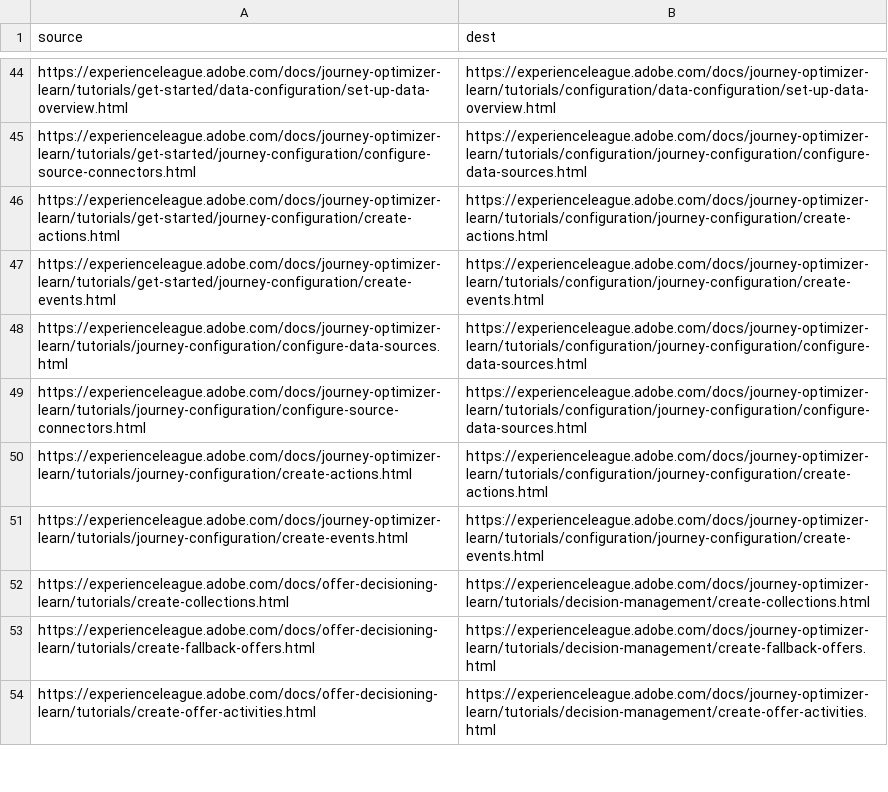
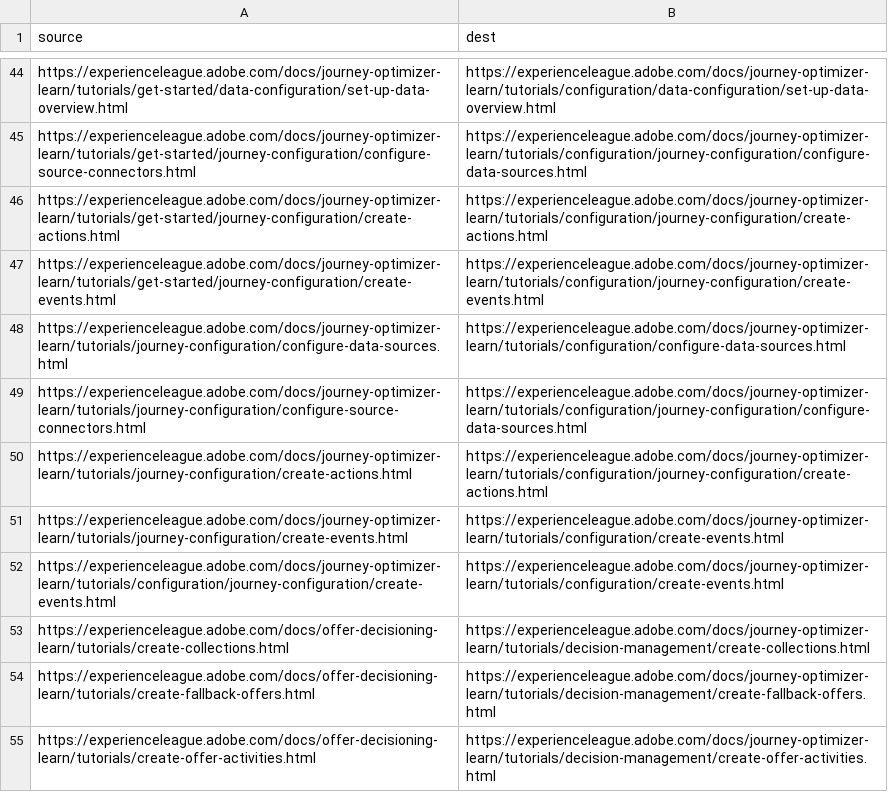
Before and after one commit to AdobeDocs/journey-optimizer-learn.zh-Hans, a CSV file: redirects.csv, drawn as a sheet; only a part is shown, gaps mark what is left out.

Commit message:
Sync non localizable files for core commit 74a28fbd46d573c7f214ebdae577aed626d22f0d

```diff
--- a/redirects.csv
+++ b/redirects.csv
@@ -47,6 +47,7 @@ https://experienceleague.adobe.com/docs/journey-optimizer-learn/tutorials/get-st
 https://experienceleague.adobe.com/docs/journey-optimizer-learn/tutorials/get-started/journey-configuration/create-events.html,https://experienceleague.adobe.com/docs/journey-optimizer-learn/tutorials/configuration/journey-configuration/create-events.html
-https://experienceleague.adobe.com/docs/journey-optimizer-learn/tutorials/journey-configuration/configure-data-sources.html,https://experienceleague.adobe.com/docs/journey-optimizer-learn/tutorials/configuration/journey-configuration/configure-data-sources.html
+https://experienceleague.adobe.com/docs/journey-optimizer-learn/tutorials/journey-configuration/configure-data-sources.html,https://experienceleague.adobe.com/docs/journey-optimizer-learn/tutorials/configuration/configure-data-sources.html
 https://experienceleague.adobe.com/docs/journey-optimizer-learn/tutorials/journey-configuration/configure-source-connectors.html,https://experienceleague.adobe.com/docs/journey-optimizer-learn/tutorials/configuration/journey-configuration/configure-data-sources.html
 https://experienceleague.adobe.com/docs/journey-optimizer-learn/tutorials/journey-configuration/create-actions.html,https://experienceleague.adobe.com/docs/journey-optimizer-learn/tutorials/configuration/journey-configuration/create-actions.html
-https://experienceleague.adobe.com/docs/journey-optimizer-learn/tutorials/journey-configuration/create-events.html,https://experienceleague.adobe.com/docs/journey-optimizer-learn/tutorials/configuration/journey-configuration/create-events.html
+https://experienceleague.adobe.com/docs/journey-optimizer-learn/tutorials/journey-configuration/create-events.html, https://experienceleague.adobe.com/docs/journey-optimizer-learn/tutorials/configuration/create-events.html
+https://experienceleague.adobe.com/docs/journey-optimizer-learn/tutorials/configuration/journey-configuration/create-events.html,https://experienceleague.adobe.com/docs/journey-optimizer-learn/tutorials/configuration/create-events.html
 https://experienceleague.adobe.com/docs/offer-decisioning-learn/tutorials/create-collections.html,https://experienceleague.adobe.com/docs/journey-optimizer-learn/tutorials/decision-management/create-collections.html
```
